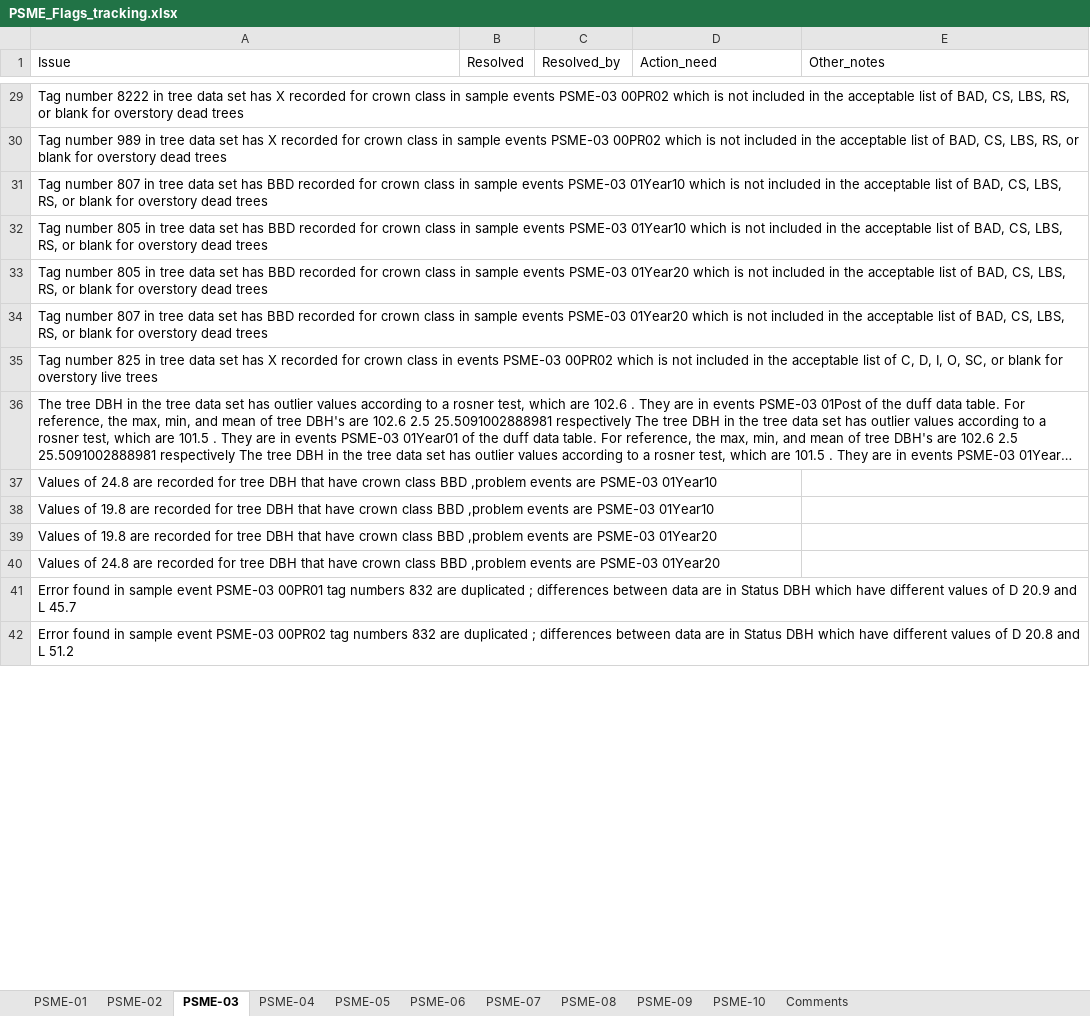
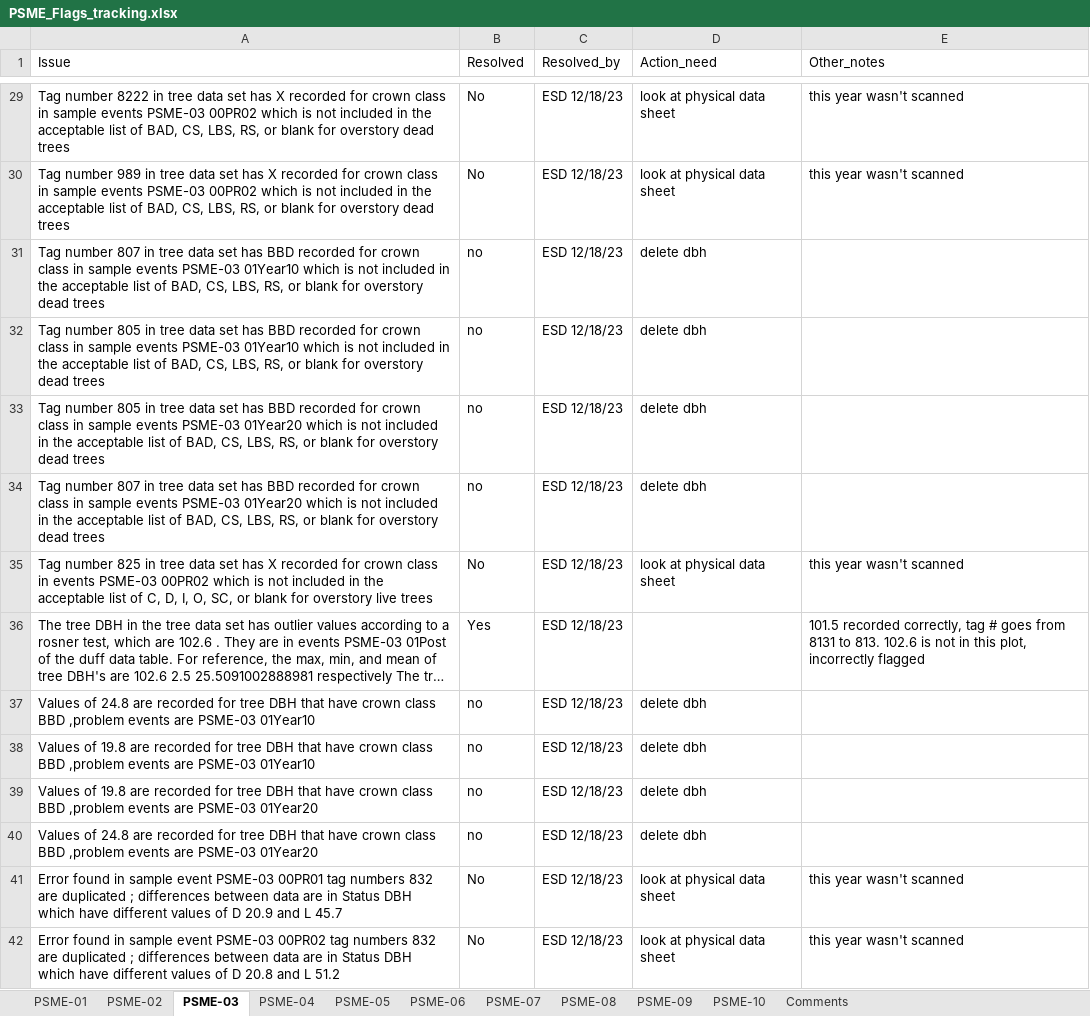
Before and after one commit to gldejong/FFIqaqc, an Excel workbook: PSME_Flags_tracking.xlsx, sheet PSME-03, drawn as a sheet; only a part is shown, gaps mark what is left out; long unchanged cells end in …; values as stored, in another font and other column widths than the file's, no borders; the diff covers the shown part only; the diff names each change by its address in the sheet, - before the commit and + after, or states it on an @@ line.

```diff
--- a/PSME_Flags_tracking.xlsx (sheet PSME-03)
+++ b/PSME_Flags_tracking.xlsx (sheet PSME-03)
-B29:B30 (Resolved): (empty)
+B29:B30 (Resolved): No
-C29:C42 (Resolved_by): (empty)
+C29:C42 (Resolved_by): ESD 12/18/23
-D29:D30 (Action_need): (empty)
+D29:D30 (Action_need): look at physical data sheet
-E29:E30 (Other_notes): (empty)
+E29:E30 (Other_notes): this year wasn't scanned
-B31:B34 (Resolved): (empty)
+B31:B34 (Resolved): no
-D31:D34 (Action_need): (empty)
+D31:D34 (Action_need): delete dbh
-B35 (Resolved): (empty)
+B35 (Resolved): No
-D35 (Action_need): (empty)
+D35 (Action_need): look at physical data sheet
-E35 (Other_notes): (empty)
+E35 (Other_notes): this year wasn't scanned
-B36 (Resolved): (empty)
+B36 (Resolved): Yes
-E36 (Other_notes): (empty)
+E36 (Other_notes): 101.5 recorded correctly, tag # goes from 8131 to 813. 102.6 is not in this plot, incorrectly flagged
-B37:B40 (Resolved): (empty)
+B37:B40 (Resolved): no
-D37:D40 (Action_need): (empty)
+D37:D40 (Action_need): delete dbh
-B41:B42 (Resolved): (empty)
+B41:B42 (Resolved): No
-D41:D42 (Action_need): (empty)
+D41:D42 (Action_need): look at physical data sheet
-E41:E42 (Other_notes): (empty)
+E41:E42 (Other_notes): this year wasn't scanned
```
Also changed, not shown: 162 edited cells elsewhere in this sheet, sheet PSME-04, sheet PSME-02.
